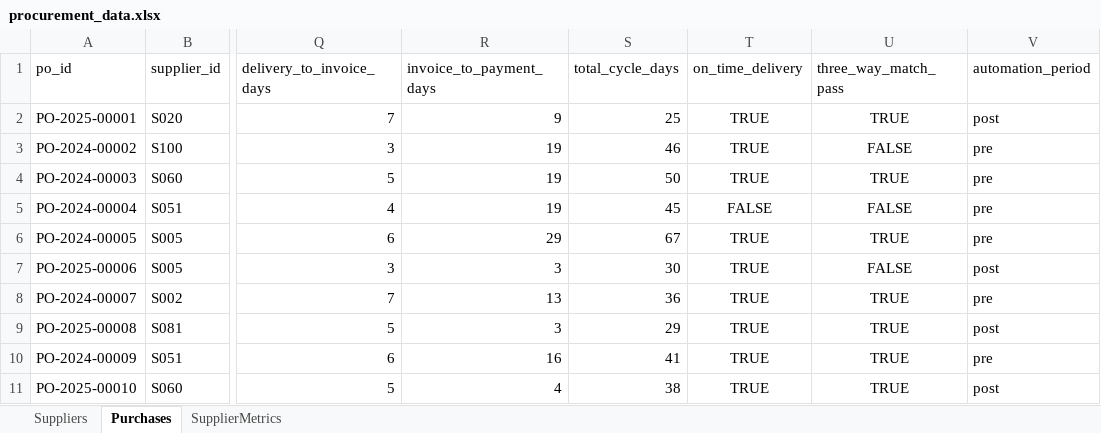
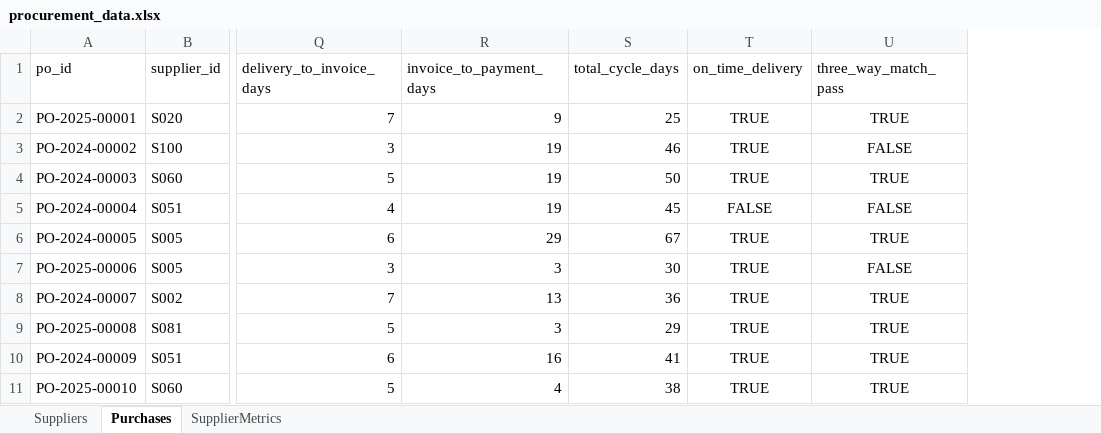
Before and after one commit to sunfish-on-sunscreen/procurement2, an Excel workbook: data/raw/procurement_data.xlsx, sheet Purchases, drawn as a sheet; only a part is shown, gaps mark what is left out; values as stored, in another font and other column widths than the file's, no borders; the diff names each change by its address in the sheet, - before the commit and + after, or states it on an @@ line.

```diff
--- a/data/raw/procurement_data.xlsx (sheet Purchases)
+++ b/data/raw/procurement_data.xlsx (sheet Purchases)
-column V (automation_period), rows 2-11: post | pre | pre | pre | pre | post | pre | post | pre | post
```
Also changed, not shown: 24 other files.
